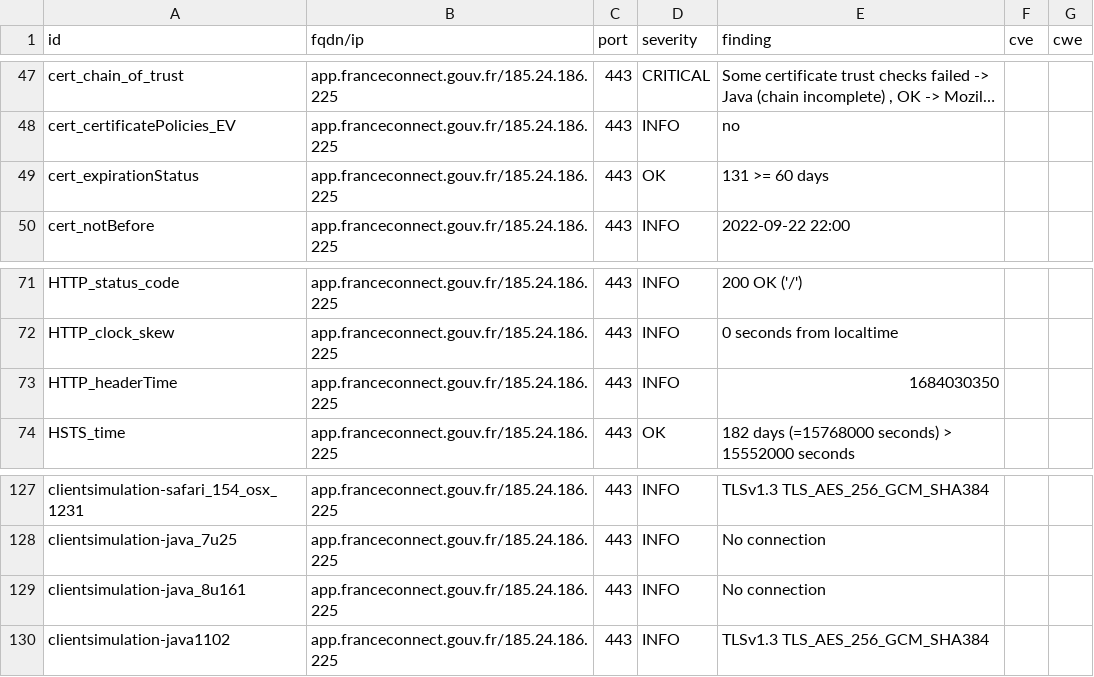
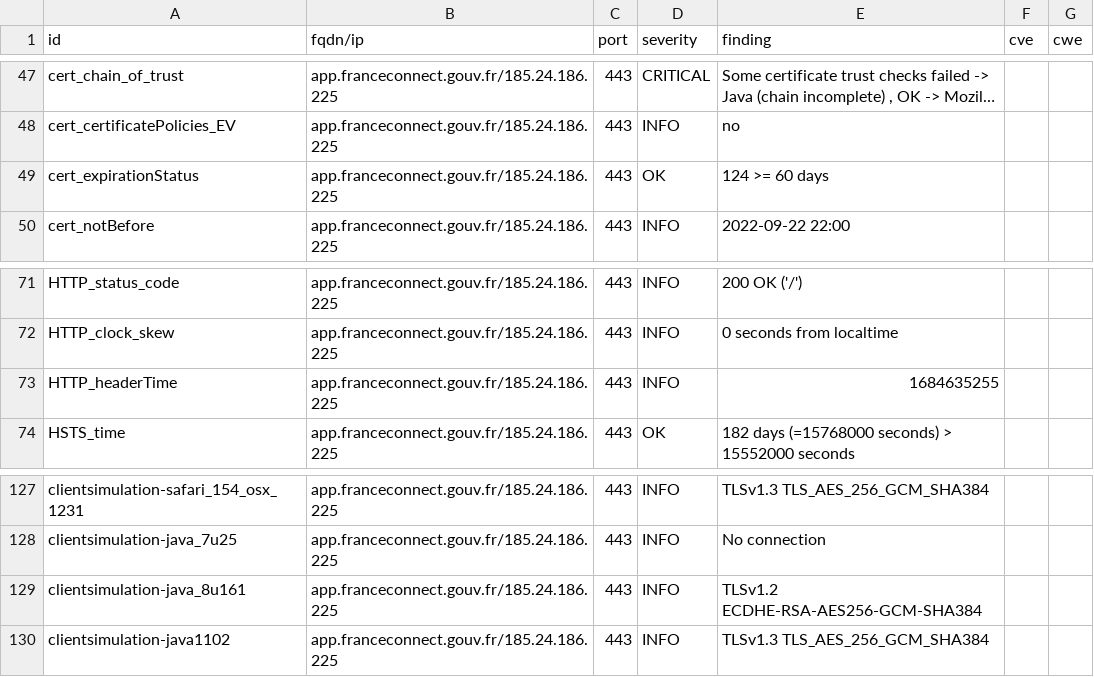
Before and after one commit to betagouv/dashlord-operateur, a CSV file: results/aHR0cHM6Ly9hcHAuZnJhbmNlY29ubmVjdC5nb3V2LmZyLw==/testssl.csv, drawn as a sheet; only a part is shown, gaps mark what is left out; long unchanged cells end in ….

```diff
--- a/results/aHR0cHM6Ly9hcHAuZnJhbmNlY29ubmVjdC5nb3V2LmZyLw==/testssl.csv
+++ b/results/aHR0cHM6Ly9hcHAuZnJhbmNlY29ubmVjdC5nb3V2LmZyLw==/testssl.csv
@@ -48,3 +48,3 @@
 "cert_certificatePolicies_EV","app.franceconnect.gouv.fr/185.24.186.225","443","INFO","no","",""
-"cert_expirationStatus","app.franceconnect.gouv.fr/185.24.186.225","443","OK","131 >= 60 days","",""
+"cert_expirationStatus","app.franceconnect.gouv.fr/185.24.186.225","443","OK","124 >= 60 days","",""
 "cert_notBefore","app.franceconnect.gouv.fr/185.24.186.225","443","INFO","2022-09-22 22:00","",""
@@ -72,3 +72,3 @@
 "HTTP_clock_skew","app.franceconnect.gouv.fr/185.24.186.225","443","INFO","0 seconds from localtime","",""
-"HTTP_headerTime","app.franceconnect.gouv.fr/185.24.186.225","443","INFO","1684030350","",""
+"HTTP_headerTime","app.franceconnect.gouv.fr/185.24.186.225","443","INFO","1684635255","",""
 "HSTS_time","app.franceconnect.gouv.fr/185.24.186.225","443","OK","182 days (=15768000 seconds) > 15552000 seconds","",""
@@ -128,3 +128,3 @@
 "clientsimulation-java_7u25","app.franceconnect.gouv.fr/185.24.186.225","443","INFO","No connection","",""
-"clientsimulation-java_8u161","app.franceconnect.gouv.fr/185.24.186.225","443","INFO","No connection","",""
+"clientsimulation-java_8u161","app.franceconnect.gouv.fr/185.24.186.225","443","INFO","TLSv1.2 ECDHE-RSA-AES256-GCM-SHA384","",""
 "clientsimulation-java1102","app.franceconnect.gouv.fr/185.24.186.225","443","INFO","TLSv1.3 TLS_AES_256_GCM_SHA384","",""
```
Also changed, not shown: 13 other files.
